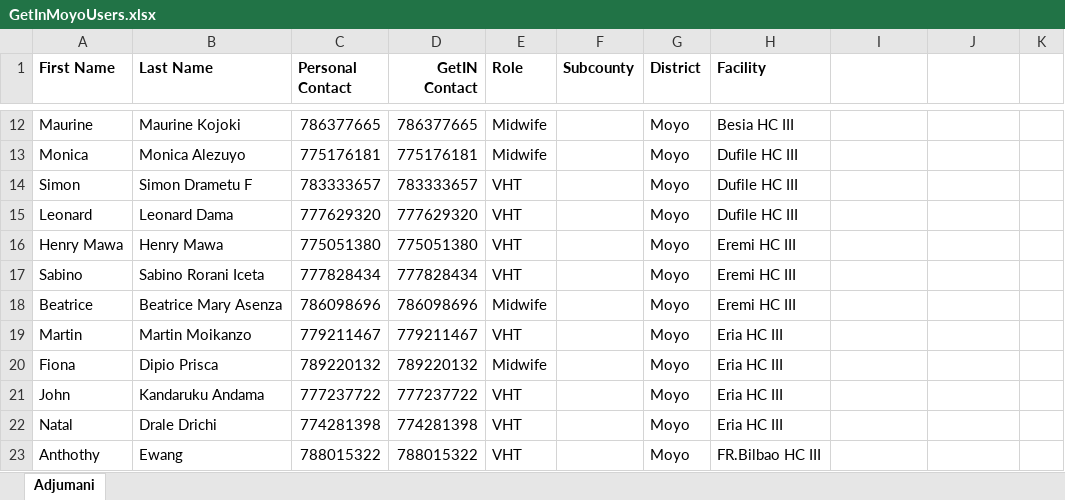
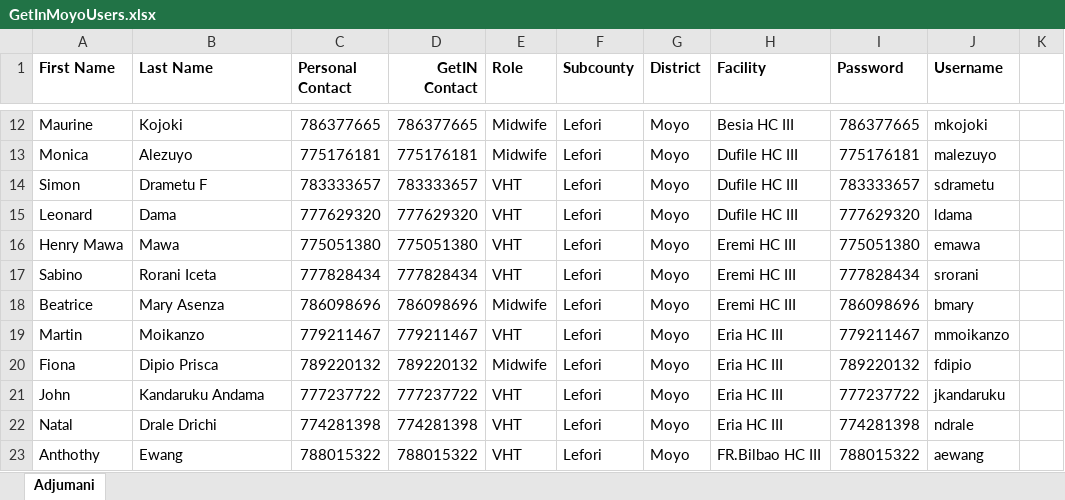
Before and after one commit to UNFPAInnovation/GetInBackendRebuild, an Excel workbook: sheets/GetInMoyoUsers.xlsx, sheet Adjumani, drawn as a sheet; only a part is shown, gaps mark what is left out; values as stored, in another font and other column widths than the file's, no borders; charts and pictures not drawn; the diff covers the shown part only; the diff names each change by its address in the sheet, - before the commit and + after, or states it on an @@ line.

Commit message:
fixed duplicate subcounty query, updated moyo users sheet

```diff
--- a/sheets/GetInMoyoUsers.xlsx (sheet Adjumani)
+++ b/sheets/GetInMoyoUsers.xlsx (sheet Adjumani)
-I1: (empty)
+I1: Password
-J1: (empty)
+J1: Username
-B12 (Last Name): Maurine Kojoki
+B12 (Last Name): Kojoki
-F12:F23 (Subcounty): (empty)
+F12:F23 (Subcounty): Lefori
-I12 (Password): (empty)
+I12 (Password): 786377665
-J12 (Username): (empty)
+J12 (Username): mkojoki
-B13 (Last Name): Monica Alezuyo
+B13 (Last Name): Alezuyo
-I13 (Password): (empty)
+I13 (Password): 775176181
-J13 (Username): (empty)
+J13 (Username): malezuyo
-B14 (Last Name): Simon Drametu F
+B14 (Last Name): Drametu F
-I14 (Password): (empty)
+I14 (Password): 783333657
-J14 (Username): (empty)
+J14 (Username): sdrametu
-B15 (Last Name): Leonard Dama
+B15 (Last Name): Dama
-I15 (Password): (empty)
+I15 (Password): 777629320
-J15 (Username): (empty)
+J15 (Username): ldama
-B16 (Last Name): Henry Mawa
+B16 (Last Name): Mawa
-I16 (Password): (empty)
+I16 (Password): 775051380
-J16 (Username): (empty)
+J16 (Username): emawa
-B17 (Last Name): Sabino Rorani Iceta
+B17 (Last Name): Rorani Iceta
-I17 (Password): (empty)
+I17 (Password): 777828434
-J17 (Username): (empty)
+J17 (Username): srorani
-B18 (Last Name): Beatrice Mary Asenza
+B18 (Last Name): Mary Asenza
-I18 (Password): (empty)
+I18 (Password): 786098696
-J18 (Username): (empty)
+J18 (Username): bmary
-B19 (Last Name): Martin Moikanzo
+B19 (Last Name): Moikanzo
-I19 (Password): (empty)
+I19 (Password): 779211467
-J19 (Username): (empty)
+J19 (Username): mmoikanzo
-I20 (Password): (empty)
+I20 (Password): 789220132
-J20 (Username): (empty)
+J20 (Username): fdipio
-I21 (Password): (empty)
+I21 (Password): 777237722
-J21 (Username): (empty)
+J21 (Username): jkandaruku
-I22 (Password): (empty)
+I22 (Password): 774281398
-J22 (Username): (empty)
+J22 (Username): ndrale
-I23 (Password): (empty)
+I23 (Password): 788015322
-J23 (Username): (empty)
+J23 (Username): aewang
```
Also changed, not shown: 109 edited cells elsewhere in this sheet, charts or pictures, 1 other file.
